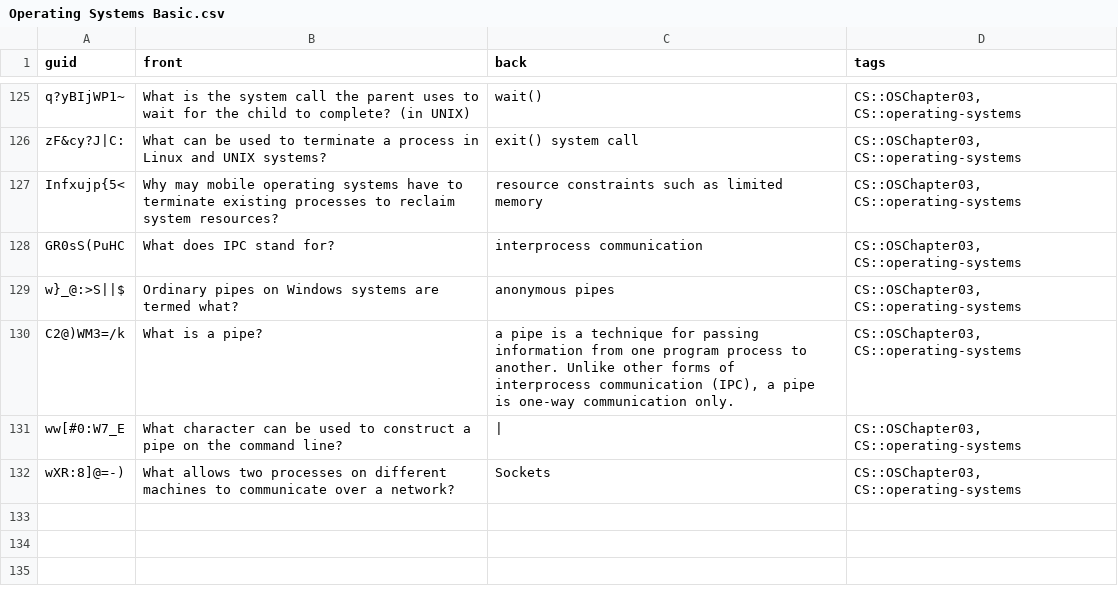
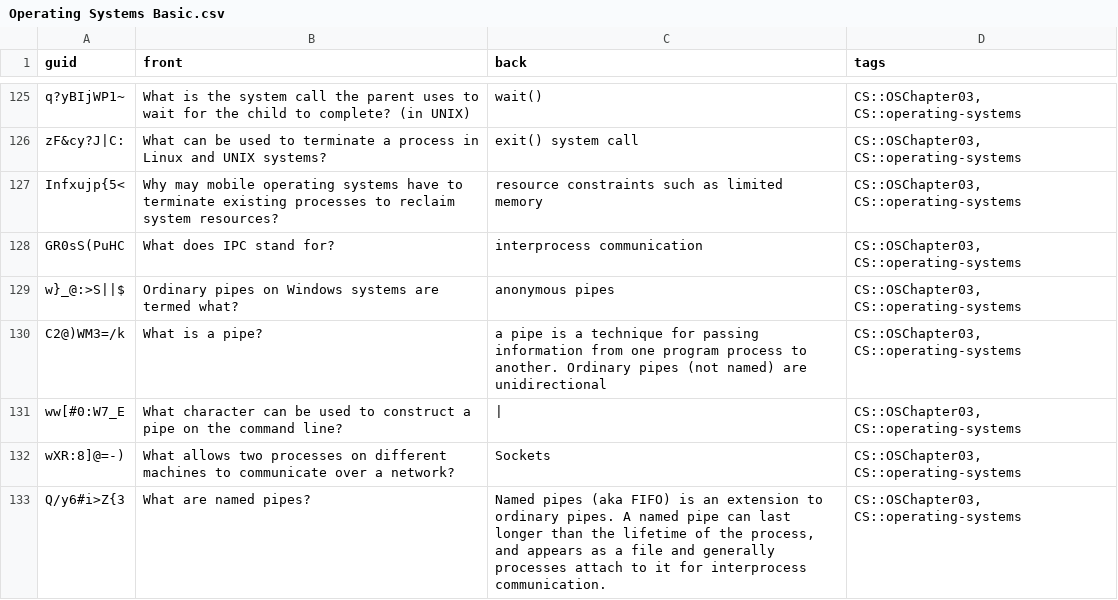
Before and after one commit to kevinvinther/ComputerScienceFlashcards, a CSV file: src/data/Operating Systems Basic.csv, drawn as a sheet; only a part is shown, gaps mark what is left out.

Commit message:
Revise card and add card about named pipes in OS

```diff
--- a/src/data/Operating Systems Basic.csv
+++ b/src/data/Operating Systems Basic.csv
@@ -129,4 +129,5 @@ GR0sS(PuHC, What does IPC stand for?,interprocess communication,"CS::OSChapter03
 w}_@:>S||$, Ordinary pipes on Windows systems are termed what?,anonymous pipes,"CS::OSChapter03, CS::operating-systems"
-C2@)WM3=/k,What is a pipe?,"a pipe is a technique for passing information from one program process to another. Unlike other forms of interprocess communication (IPC), a pipe is one-way communication only.","CS::OSChapter03, CS::operating-systems"
+C2@)WM3=/k,What is a pipe?,a pipe is a technique for passing information from one program process to another. Ordinary pipes (not named) are unidirectional,"CS::OSChapter03, CS::operating-systems"
 ww[#0:W7_E, What character can be used to construct a pipe on the command line?,|,"CS::OSChapter03, CS::operating-systems"
 wXR:8]@=-), What allows two processes on different machines to communicate over a network?,Sockets,"CS::OSChapter03, CS::operating-systems"
+Q/y6#i>Z{3,What are named pipes?,"Named pipes (aka FIFO) is an extension to ordinary pipes. A named pipe can last longer  than the lifetime of the process, and appears as a file and generally processes attach to it for interprocess communication.","CS::OSChapter03, CS::operating-systems"
```
